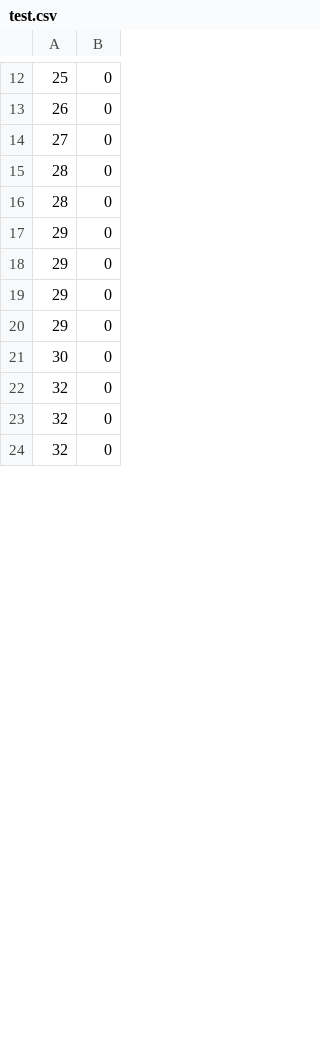
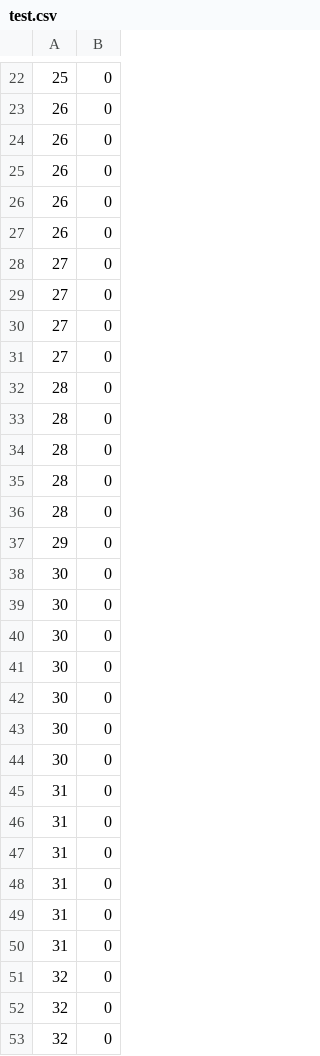
Before and after one commit to merkol/CS554, a CSV file: naive-bayes-classification/data/test.csv, drawn as a sheet; only a part is shown, gaps mark what is left out; the diff covers the shown part only.

```diff
--- a/naive-bayes-classification/data/test.csv
+++ b/naive-bayes-classification/data/test.csv
@@ -13,2 +23,9 @@
 26,0
+26,0
+26,0
+26,0
+26,0
+27,0
+27,0
+27,0
 27,0
@@ -16,7 +33,19 @@
 28,0
-29,0
-29,0
-29,0
+28,0
+28,0
+28,0
 29,0
 30,0
+30,0
+30,0
+30,0
+30,0
+30,0
+30,0
+31,0
+31,0
+31,0
+31,0
+31,0
+31,0
 32,0
```
Also changed, not shown: 63 added rows, 2 removed rows and 4 edited cells elsewhere in this file, naive-bayes-classification/data/train.csv, 2 other files.
